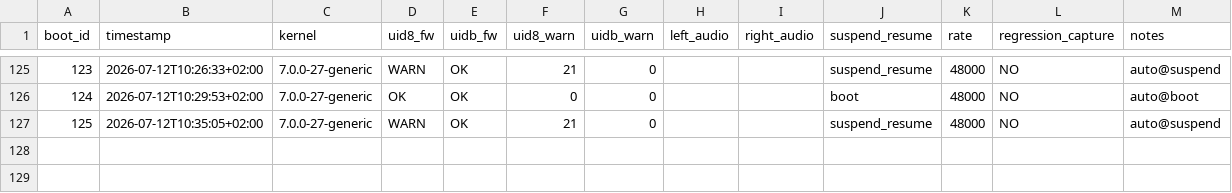
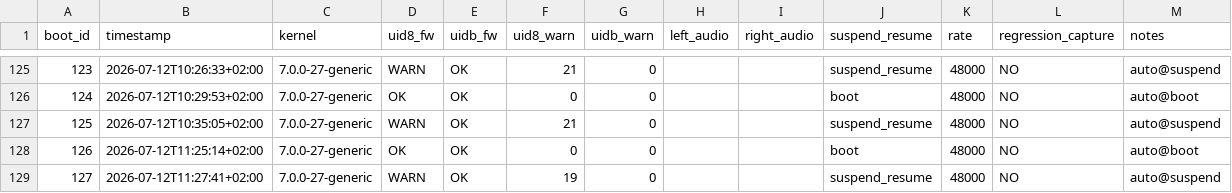
Before and after one commit to Rutrus/snd-repair-px13, a CSV file: validation/fw-matrix.csv, drawn as a sheet; only a part is shown, gaps mark what is left out; the diff names each change by its address in the sheet, - before the commit and + after, or states it on an @@ line.

```diff
--- a/validation/fw-matrix.csv
+++ b/validation/fw-matrix.csv
+row 128: 126 | 2026-07-12T11:25:14+02:00 | 7.0.0-27-generic | OK | OK | 0 | 0 |  |  | boot | 48000 | NO | auto@boot
+row 129: 127 | 2026-07-12T11:27:41+02:00 | 7.0.0-27-generic | WARN | OK | 19 | 0 |  |  | suspend_resume | 48000 | NO | auto@suspend
```
Also changed, not shown: 11 other files.
